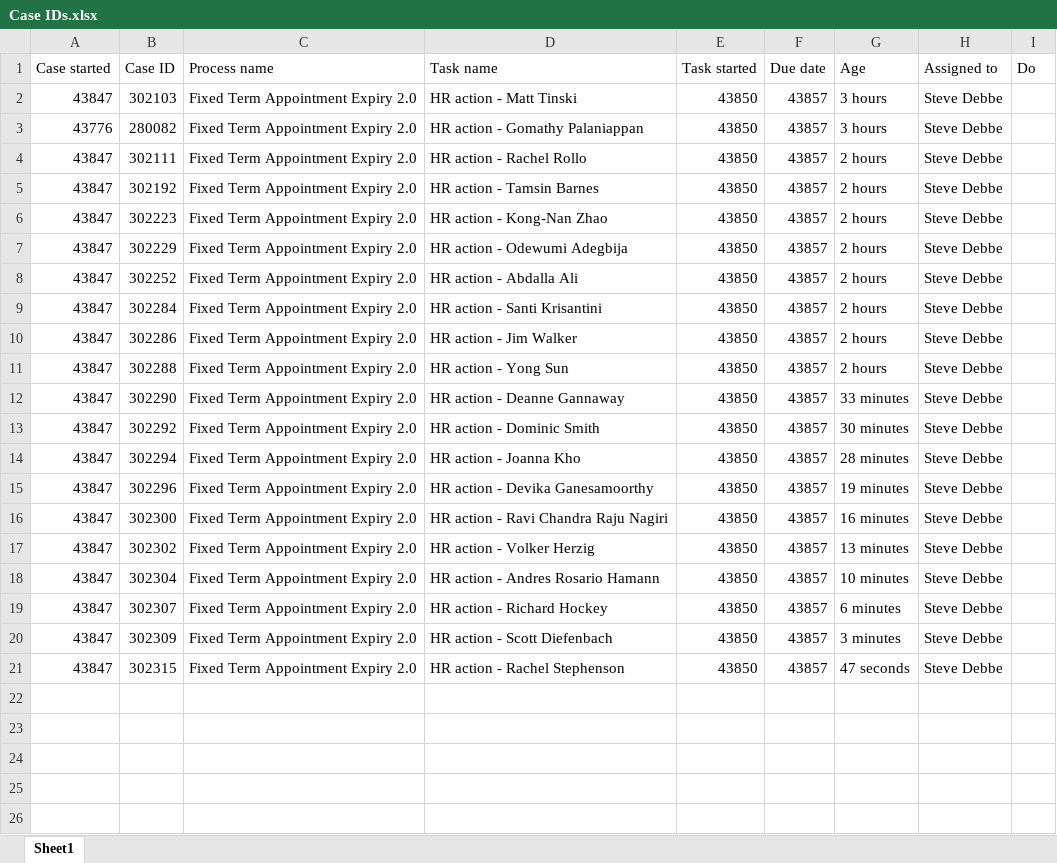
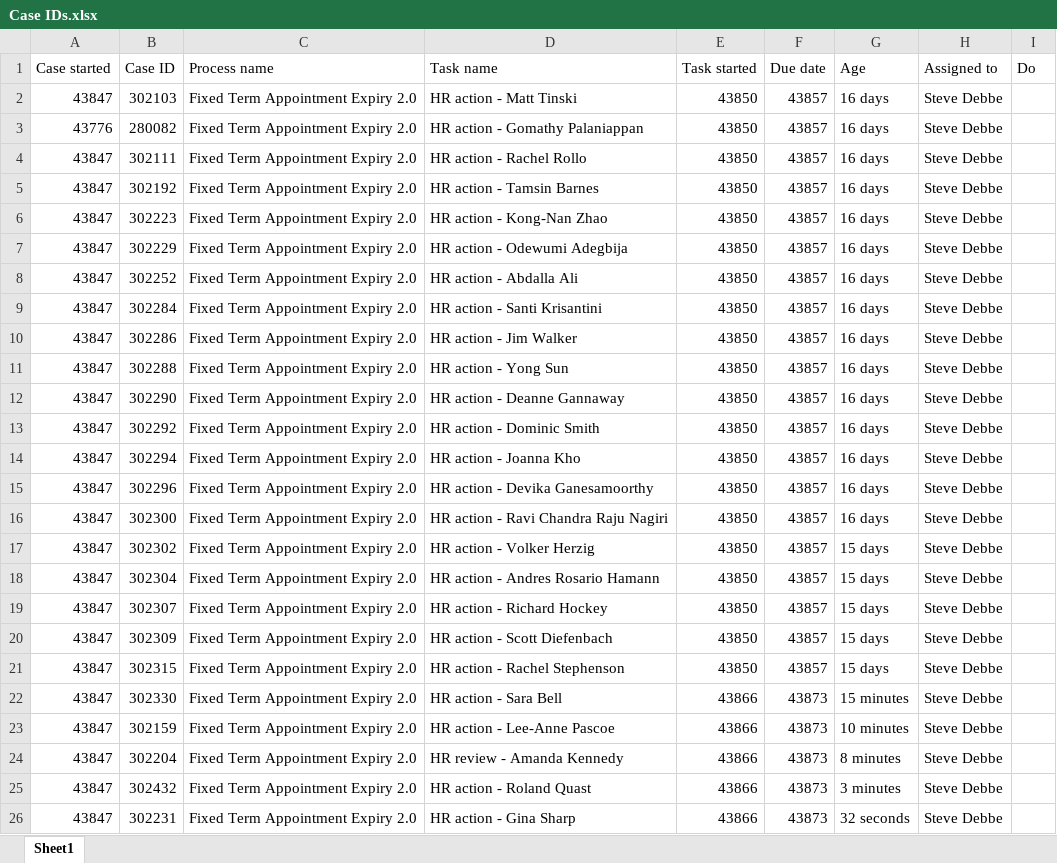
Before and after one commit to uqmgupt1/RpaUiPathProcess, an Excel workbook: Processes/HR_FixedTermAppointmentExpiry/Data/Case IDs.xlsx, sheet Sheet1, drawn as a sheet; values as stored, in another font and other column widths than the file's, no borders; the diff names each change by its address in the sheet, - before the commit and + after, or states it on an @@ line.

```diff
--- a/Processes/HR_FixedTermAppointmentExpiry/Data/Case IDs.xlsx (sheet Sheet1)
+++ b/Processes/HR_FixedTermAppointmentExpiry/Data/Case IDs.xlsx (sheet Sheet1)
-G2:G3 (Age): 3 hours
+G2:G3 (Age): 16 days
-G4:G11 (Age): 2 hours
+G4:G11 (Age): 16 days
-G12 (Age): 33 minutes
+G12 (Age): 16 days
-G13 (Age): 30 minutes
+G13 (Age): 16 days
-G14 (Age): 28 minutes
+G14 (Age): 16 days
-G15 (Age): 19 minutes
+G15 (Age): 16 days
-G16 (Age): 16 minutes
+G16 (Age): 16 days
-G17 (Age): 13 minutes
+G17 (Age): 15 days
-G18 (Age): 10 minutes
+G18 (Age): 15 days
-G19 (Age): 6 minutes
+G19 (Age): 15 days
-G20 (Age): 3 minutes
+G20 (Age): 15 days
-G21 (Age): 47 seconds
+G21 (Age): 15 days
+row 22: 43847 | 302330 | Fixed Term Appointment Expiry 2.0 | HR action - Sara Bell | 43866 | 43873 | 15 minutes | Steve Debbe
+row 23: 43847 | 302159 | Fixed Term Appointment Expiry 2.0 | HR action - Lee-Anne Pascoe | 43866 | 43873 | 10 minutes | Steve Debbe
+row 24: 43847 | 302204 | Fixed Term Appointment Expiry 2.0 | HR review - Amanda Kennedy | 43866 | 43873 | 8 minutes | Steve Debbe
+row 25: 43847 | 302432 | Fixed Term Appointment Expiry 2.0 | HR action - Roland Quast | 43866 | 43873 | 3 minutes | Steve Debbe
+row 26: 43847 | 302231 | Fixed Term Appointment Expiry 2.0 | HR action - Gina Sharp | 43866 | 43873 | 32 seconds | Steve Debbe
```
Also changed, not shown: 13 other files.
